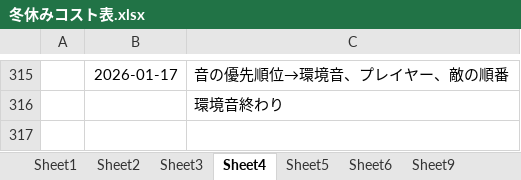
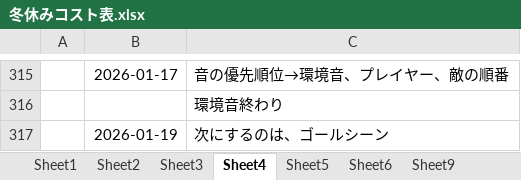
Before and after one commit to hir4rin/2025_winter, an Excel workbook: 冬休みコスト表.xlsx, sheet Sheet4, drawn as a sheet; only a part is shown, gaps mark what is left out; values as stored, in another font and other column widths than the file's, no borders; the diff names each change by its address in the sheet, - before the commit and + after, or states it on an @@ line.

```diff
--- a/冬休みコスト表.xlsx (sheet Sheet4)
+++ b/冬休みコスト表.xlsx (sheet Sheet4)
+row 317:  | 2026-01-19 | 次にするのは、ゴールシーン
```
Also changed, not shown: sheet Sheet9.
